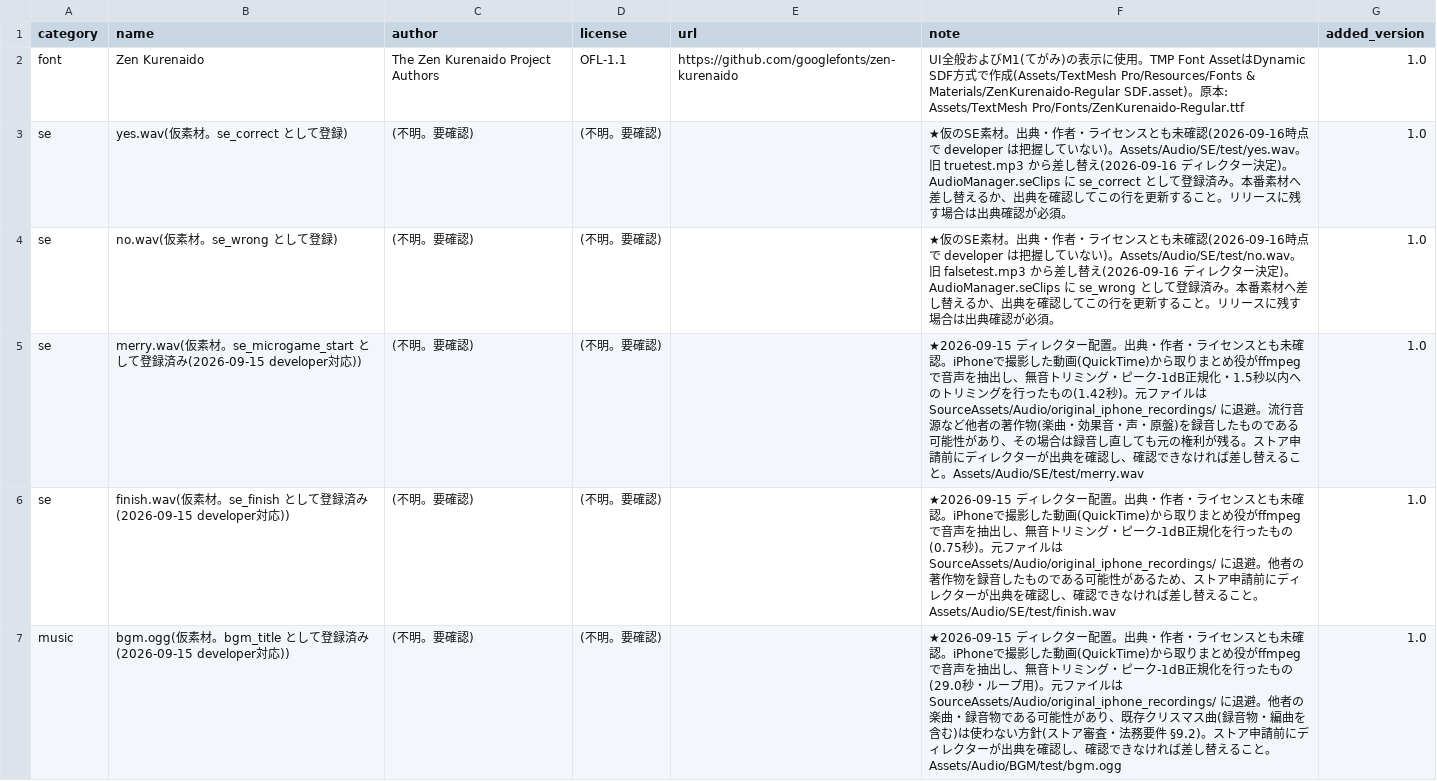
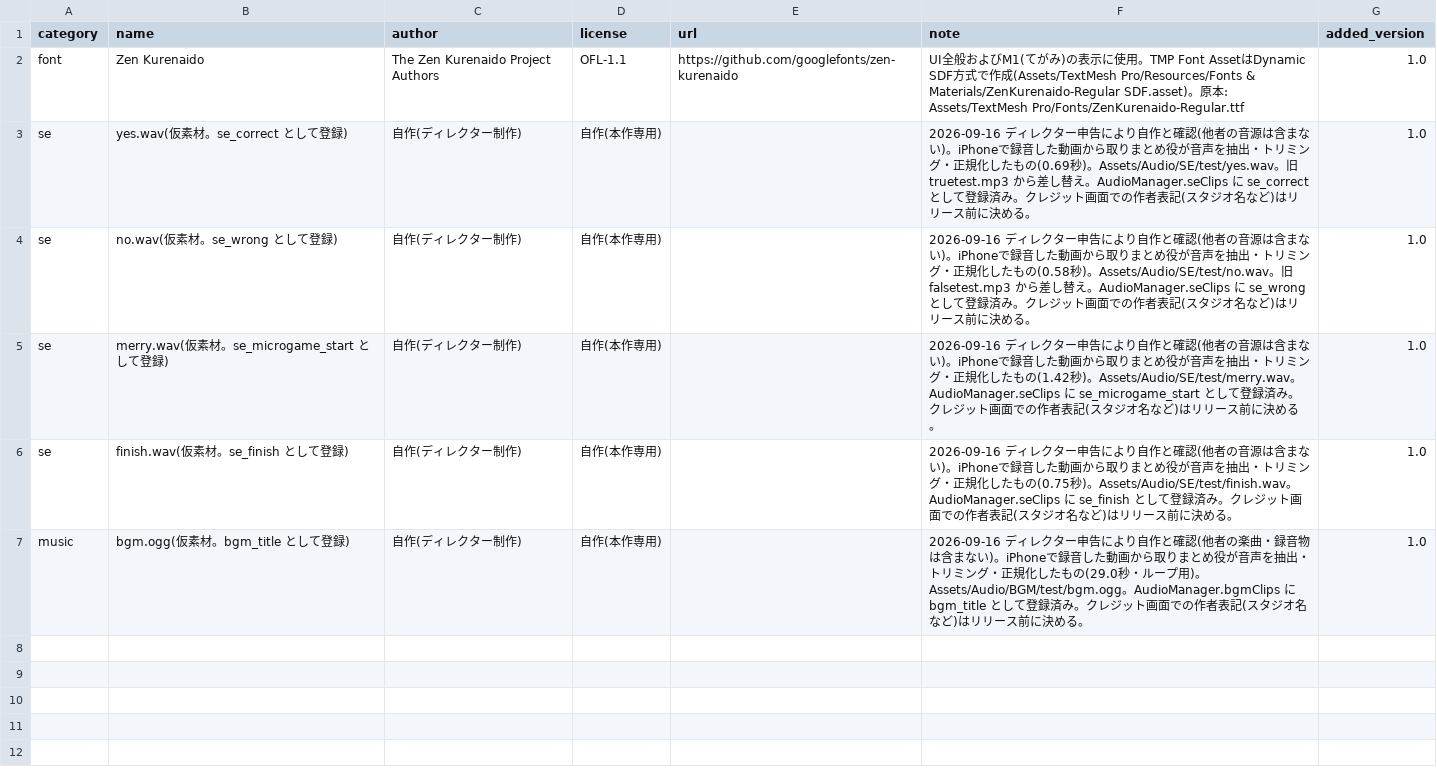
Before and after one commit to yokaproduct/santa-work, a CSV file: docs/data/credits.csv, drawn as a sheet.

```diff
--- a/docs/data/credits.csv
+++ b/docs/data/credits.csv
@@ -2,6 +2,6 @@ category,name,author,license,url,note,added_version
 font,Zen Kurenaido,The Zen Kurenaido Project Authors,OFL-1.1,https://github.com/googlefonts/zen-kurenaido,"UI全般およびM1(てがみ)の表示に使用。TMP Font AssetはDynamic SDF方式で作成(Assets/TextMesh Pro/Resources/Fonts & Materials/ZenKurenaido-Regular SDF.asset)。原本: Assets/TextMesh Pro/Fonts/ZenKurenaido-Regular.ttf",1.0
-se,yes.wav(仮素材。se_correct として登録),(不明。要確認),(不明。要確認),,"★仮のSE素材。出典・作者・ライセンスとも未確認(2026-09-16時点で developer は把握していない)。Assets/Audio/SE/test/yes.wav。旧 truetest.mp3 から差し替え(2026-09-16 ディレクター決定)。AudioManager.seClips に se_correct として登録済み。本番素材へ差し替えるか、出典を確認してこの行を更新すること。リリースに残す場合は出典確認が必須。",1.0
-se,no.wav(仮素材。se_wrong として登録),(不明。要確認),(不明。要確認),,"★仮のSE素材。出典・作者・ライセンスとも未確認(2026-09-16時点で developer は把握していない)。Assets/Audio/SE/test/no.wav。旧 falsetest.mp3 から差し替え(2026-09-16 ディレクター決定)。AudioManager.seClips に se_wrong として登録済み。本番素材へ差し替えるか、出典を確認してこの行を更新すること。リリースに残す場合は出典確認が必須。",1.0
-se,merry.wav(仮素材。se_microgame_start として登録済み(2026-09-15 developer対応)),(不明。要確認),(不明。要確認),,"★2026-09-15 ディレクター配置。出典・作者・ライセンスとも未確認。iPhoneで撮影した動画(QuickTime)から取りまとめ役がffmpegで音声を抽出し、無音トリミング・ピーク-1dB正規化・1.5秒以内へのトリミングを行ったもの(1.42秒)。元ファイルは SourceAssets/Audio/original_iphone_recordings/ に退避。流行音源など他者の著作物(楽曲・効果音・声・原盤)を録音したものである可能性があり、その場合は録音し直しても元の権利が残る。ストア申請前にディレクターが出典を確認し、確認できなければ差し替えること。Assets/Audio/SE/test/merry.wav",1.0
-se,finish.wav(仮素材。se_finish として登録済み(2026-09-15 developer対応)),(不明。要確認),(不明。要確認),,"★2026-09-15 ディレクター配置。出典・作者・ライセンスとも未確認。iPhoneで撮影した動画(QuickTime)から取りまとめ役がffmpegで音声を抽出し、無音トリミング・ピーク-1dB正規化を行ったもの(0.75秒)。元ファイルは SourceAssets/Audio/original_iphone_recordings/ に退避。他者の著作物を録音したものである可能性があるため、ストア申請前にディレクターが出典を確認し、確認できなければ差し替えること。Assets/Audio/SE/test/finish.wav",1.0
-music,bgm.ogg(仮素材。bgm_title として登録済み(2026-09-15 developer対応)),(不明。要確認),(不明。要確認),,"★2026-09-15 ディレクター配置。出典・作者・ライセンスとも未確認。iPhoneで撮影した動画(QuickTime)から取りまとめ役がffmpegで音声を抽出し、無音トリミング・ピーク-1dB正規化を行ったもの(29.0秒・ループ用)。元ファイルは SourceAssets/Audio/original_iphone_recordings/ に退避。他者の楽曲・録音物である可能性があり、既存クリスマス曲(録音物・編曲を含む)は使わない方針(ストア審査・法務要件 §9.2)。ストア申請前にディレクターが出典を確認し、確認できなければ差し替えること。Assets/Audio/BGM/test/bgm.ogg",1.0
+se,yes.wav(仮素材。se_correct として登録),自作(ディレクター制作),自作(本作専用),,"2026-09-16 ディレクター申告により自作と確認(他者の音源は含まない)。iPhoneで録音した動画から取りまとめ役が音声を抽出・トリミング・正規化したもの(0.69秒)。Assets/Audio/SE/test/yes.wav。旧 truetest.mp3 から差し替え。AudioManager.seClips に se_correct として登録済み。クレジット画面での作者表記(スタジオ名など)はリリース前に決める。",1.0
+se,no.wav(仮素材。se_wrong として登録),自作(ディレクター制作),自作(本作専用),,"2026-09-16 ディレクター申告により自作と確認(他者の音源は含まない)。iPhoneで録音した動画から取りまとめ役が音声を抽出・トリミング・正規化したもの(0.58秒)。Assets/Audio/SE/test/no.wav。旧 falsetest.mp3 から差し替え。AudioManager.seClips に se_wrong として登録済み。クレジット画面での作者表記(スタジオ名など)はリリース前に決める。",1.0
+se,merry.wav(仮素材。se_microgame_start として登録),自作(ディレクター制作),自作(本作専用),,"2026-09-16 ディレクター申告により自作と確認(他者の音源は含まない)。iPhoneで録音した動画から取りまとめ役が音声を抽出・トリミング・正規化したもの(1.42秒)。Assets/Audio/SE/test/merry.wav。AudioManager.seClips に se_microgame_start として登録済み。クレジット画面での作者表記(スタジオ名など)はリリース前に決める。",1.0
+se,finish.wav(仮素材。se_finish として登録),自作(ディレクター制作),自作(本作専用),,"2026-09-16 ディレクター申告により自作と確認(他者の音源は含まない)。iPhoneで録音した動画から取りまとめ役が音声を抽出・トリミング・正規化したもの(0.75秒)。Assets/Audio/SE/test/finish.wav。AudioManager.seClips に se_finish として登録済み。クレジット画面での作者表記(スタジオ名など)はリリース前に決める。",1.0
+music,bgm.ogg(仮素材。bgm_title として登録),自作(ディレクター制作),自作(本作専用),,"2026-09-16 ディレクター申告により自作と確認(他者の楽曲・録音物は含まない)。iPhoneで録音した動画から取りまとめ役が音声を抽出・トリミング・正規化したもの(29.0秒・ループ用)。Assets/Audio/BGM/test/bgm.ogg。AudioManager.bgmClips に bgm_title として登録済み。クレジット画面での作者表記(スタジオ名など)はリリース前に決める。",1.0
```
Also changed, not shown: 6 other files.
